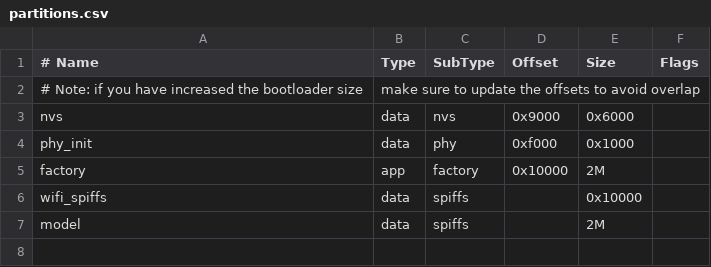
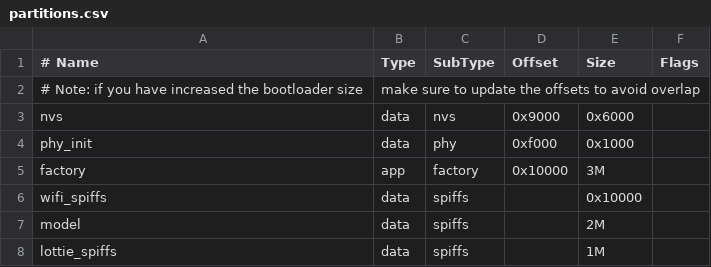
Before and after one commit to jxingnian/xn_esp32_coze_chat, a CSV file: partitions.csv, drawn as a sheet.

```diff
--- a/partitions.csv
+++ b/partitions.csv
@@ -4,4 +4,5 @@ nvs,      data, nvs,     0x9000,  0x6000,
 phy_init, data, phy,     0xf000,  0x1000,
-factory,  app,  factory, 0x10000, 2M,
+factory,  app,  factory, 0x10000, 3M,
 wifi_spiffs, data, spiffs, ,        0x10000,
 model,      data, spiffs,  ,         2M,
+lottie_spiffs, data, spiffs,          , 1M,
```
Also changed, not shown: 2 other files.
